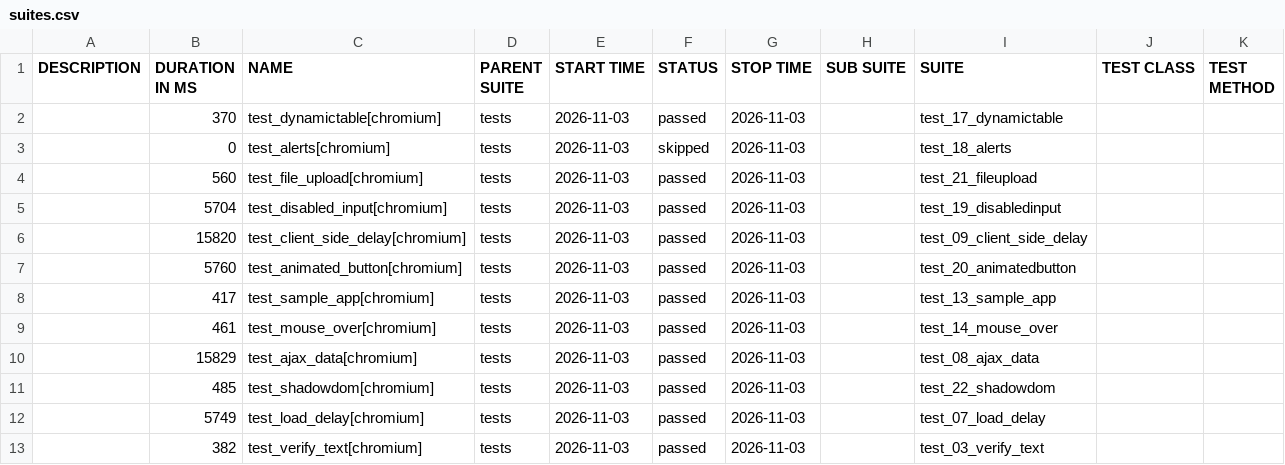
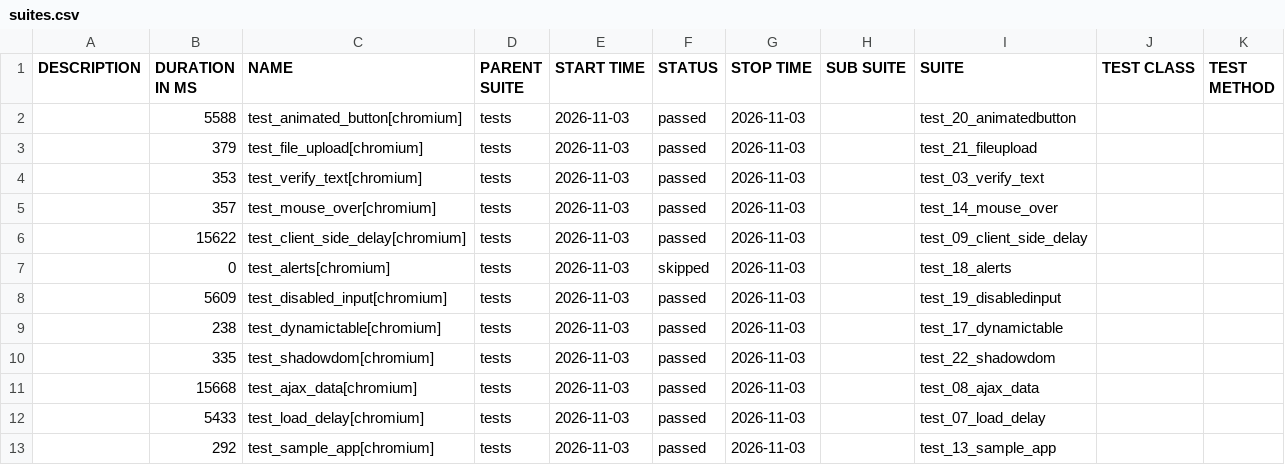
Before and after one commit to filip-wierzbicki-qa/uitap-automation, a CSV file: python/data/suites.csv, drawn as a sheet.

```diff
--- a/python/data/suites.csv
+++ b/python/data/suites.csv
@@ -1,13 +1,13 @@
 "DESCRIPTION","DURATION IN MS","NAME","PARENT SUITE","START TIME","STATUS","STOP TIME","SUB SUITE","SUITE","TEST CLASS","TEST METHOD"
-"","370","test_dynamictable[chromium]","tests","2026-11-03","passed","2026-11-03","","test_17_dynamictable","",""
+"","5588","test_animated_button[chromium]","tests","2026-11-03","passed","2026-11-03","","test_20_animatedbutton","",""
+"","379","test_file_upload[chromium]","tests","2026-11-03","passed","2026-11-03","","test_21_fileupload","",""
+"","353","test_verify_text[chromium]","tests","2026-11-03","passed","2026-11-03","","test_03_verify_text","",""
+"","357","test_mouse_over[chromium]","tests","2026-11-03","passed","2026-11-03","","test_14_mouse_over","",""
+"","15622","test_client_side_delay[chromium]","tests","2026-11-03","passed","2026-11-03","","test_09_client_side_delay","",""
 "","0","test_alerts[chromium]","tests","2026-11-03","skipped","2026-11-03","","test_18_alerts","",""
-"","560","test_file_upload[chromium]","tests","2026-11-03","passed","2026-11-03","","test_21_fileupload","",""
-"","5704","test_disabled_input[chromium]","tests","2026-11-03","passed","2026-11-03","","test_19_disabledinput","",""
-"","15820","test_client_side_delay[chromium]","tests","2026-11-03","passed","2026-11-03","","test_09_client_side_delay","",""
-"","5760","test_animated_button[chromium]","tests","2026-11-03","passed","2026-11-03","","test_20_animatedbutton","",""
-"","417","test_sample_app[chromium]","tests","2026-11-03","passed","2026-11-03","","test_13_sample_app","",""
-"","461","test_mouse_over[chromium]","tests","2026-11-03","passed","2026-11-03","","test_14_mouse_over","",""
-"","15829","test_ajax_data[chromium]","tests","2026-11-03","passed","2026-11-03","","test_08_ajax_data","",""
-"","485","test_shadowdom[chromium]","tests","2026-11-03","passed","2026-11-03","","test_22_shadowdom","",""
-"","5749","test_load_delay[chromium]","tests","2026-11-03","passed","2026-11-03","","test_07_load_delay","",""
-"","382","test_verify_text[chromium]","tests","2026-11-03","passed","2026-11-03","","test_03_verify_text","",""
+"","5609","test_disabled_input[chromium]","tests","2026-11-03","passed","2026-11-03","","test_19_disabledinput","",""
+"","238","test_dynamictable[chromium]","tests","2026-11-03","passed","2026-11-03","","test_17_dynamictable","",""
+"","335","test_shadowdom[chromium]","tests","2026-11-03","passed","2026-11-03","","test_22_shadowdom","",""
+"","15668","test_ajax_data[chromium]","tests","2026-11-03","passed","2026-11-03","","test_08_ajax_data","",""
+"","5433","test_load_delay[chromium]","tests","2026-11-03","passed","2026-11-03","","test_07_load_delay","",""
+"","292","test_sample_app[chromium]","tests","2026-11-03","passed","2026-11-03","","test_13_sample_app","",""
```
Also changed, not shown: 42 other files.
